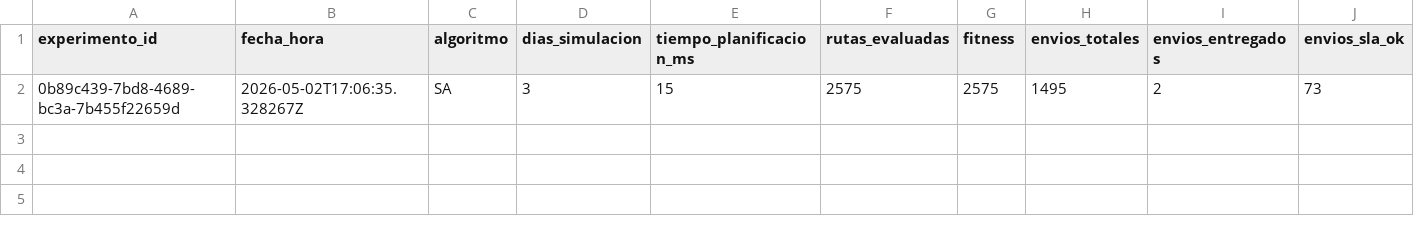
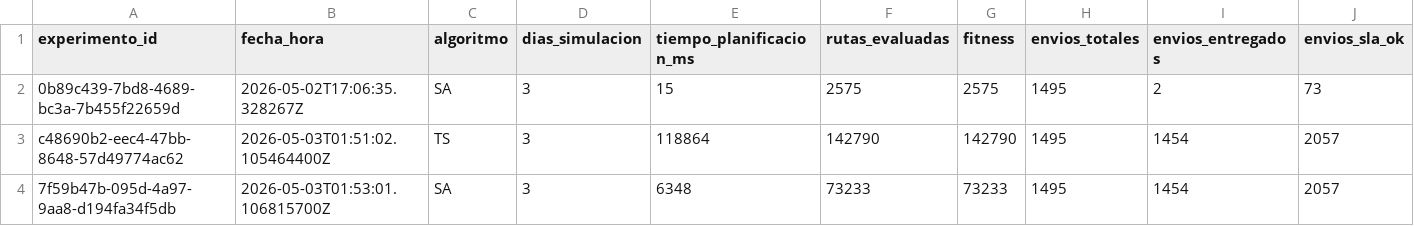
Before and after one commit to CascoOnce/luggage_manager, a CSV file: backend/experimentos/experimentos.csv, drawn as a sheet; only a part is shown; rows hold the shown columns only; the diff names each change by its address in the sheet, - before the commit and + after, or states it on an @@ line.

```diff
--- a/backend/experimentos/experimentos.csv
+++ b/backend/experimentos/experimentos.csv
+row 3: c48690b2-eec4-47bb-8648-57d49774ac62 | 2026-05-03T01:51:02.105464400Z | TS | 3 | 118864 | 142790 | 142790 | 1495 | 1454 | 2057
+row 4: 7f59b47b-095d-4a97-9aa8-d194fa34f5db | 2026-05-03T01:53:01.106815700Z | SA | 3 | 6348 | 73233 | 73233 | 1495 | 1454 | 2057
```
Also changed, not shown: 6 other files.
